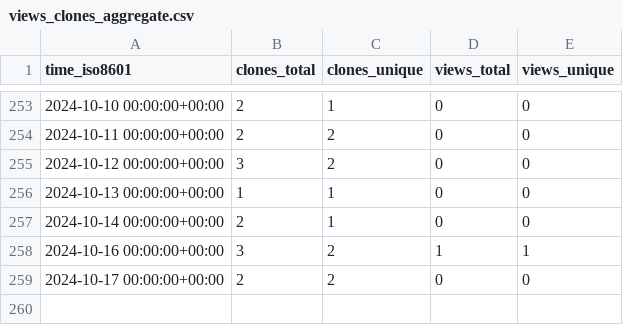
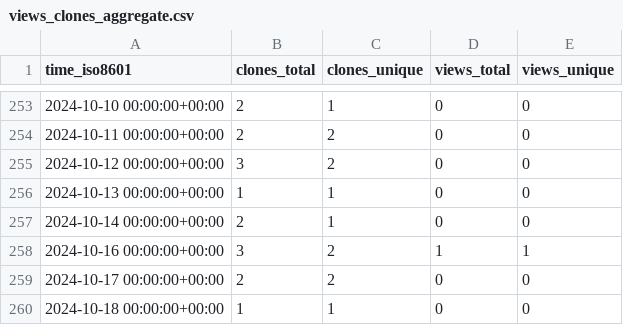
Before and after one commit to stablecaps/eyes3scribe, a CSV file: stablecaps/eyes3scribe/ghrs-data/views_clones_aggregate.csv, drawn as a sheet; only a part is shown, gaps mark what is left out.

```diff
--- a/stablecaps/eyes3scribe/ghrs-data/views_clones_aggregate.csv
+++ b/stablecaps/eyes3scribe/ghrs-data/views_clones_aggregate.csv
@@ -259 +259,2 @@ time_iso8601,clones_total,clones_unique,views_total,views_unique
 2024-10-17 00:00:00+00:00,2,2,0,0
+2024-10-18 00:00:00+00:00,1,1,0,0
```
Also changed, not shown: 1 other file.
